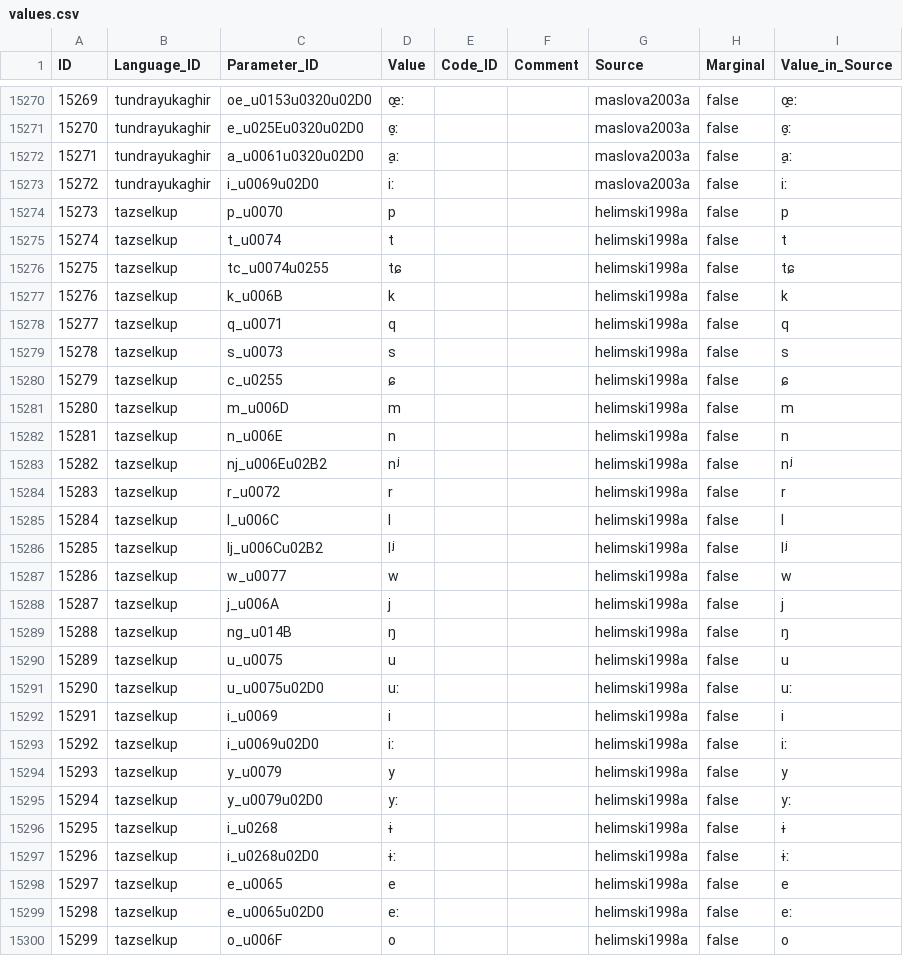
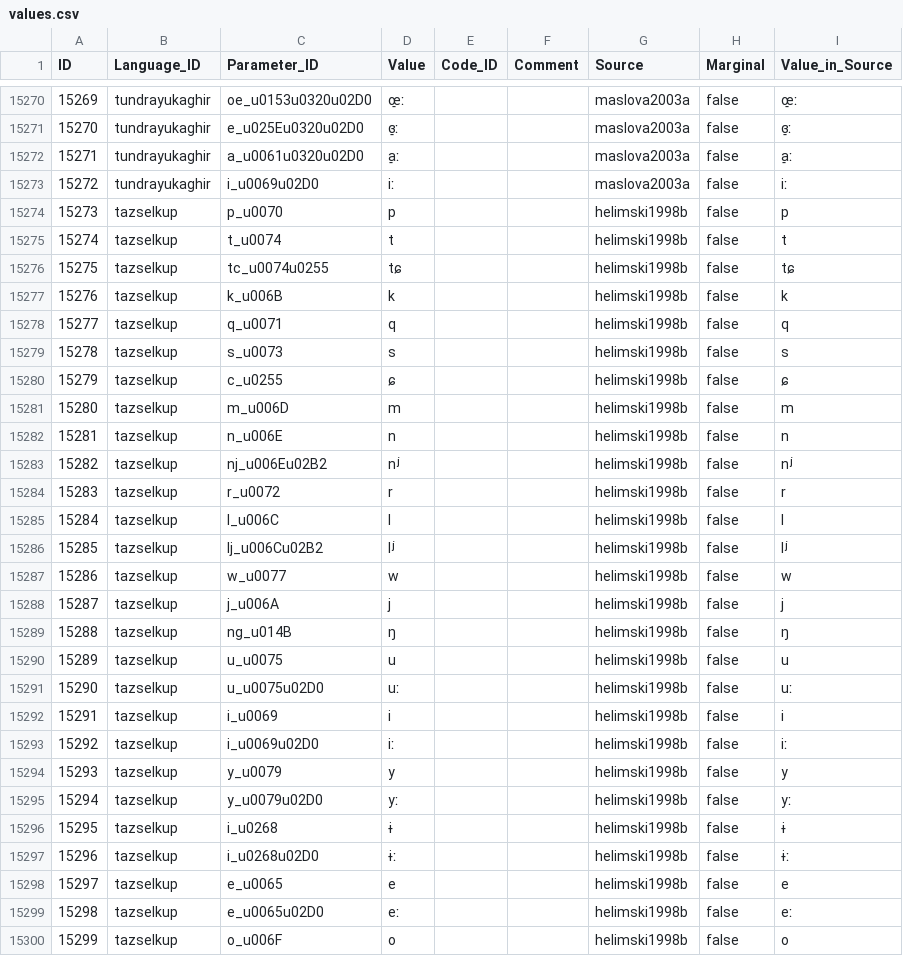
Before and after one commit to cldf-datasets/eurasianinventories, a CSV file: cldf/values.csv, drawn as a sheet; only a part is shown, gaps mark what is left out; the diff covers the shown part only.

```diff
--- a/cldf/values.csv
+++ b/cldf/values.csv
@@ -15273,28 +15273,28 @@ ID,Language_ID,Parameter_ID,Value,Code_ID,Comment,Source,Marginal,Value_in_Sourc
 15272,tundrayukaghir,i_u0069u02D0,iː,,,maslova2003a,false,iː
-15273,tazselkup,p_u0070,p,,,helimski1998a,false,p
-15274,tazselkup,t_u0074,t,,,helimski1998a,false,t
-15275,tazselkup,tc_u0074u0255,tɕ,,,helimski1998a,false,tɕ
-15276,tazselkup,k_u006B,k,,,helimski1998a,false,k
-15277,tazselkup,q_u0071,q,,,helimski1998a,false,q
-15278,tazselkup,s_u0073,s,,,helimski1998a,false,s
-15279,tazselkup,c_u0255,ɕ,,,helimski1998a,false,ɕ
-15280,tazselkup,m_u006D,m,,,helimski1998a,false,m
-15281,tazselkup,n_u006E,n,,,helimski1998a,false,n
-15282,tazselkup,nj_u006Eu02B2,nʲ,,,helimski1998a,false,nʲ
-15283,tazselkup,r_u0072,r,,,helimski1998a,false,r
-15284,tazselkup,l_u006C,l,,,helimski1998a,false,l
-15285,tazselkup,lj_u006Cu02B2,lʲ,,,helimski1998a,false,lʲ
-15286,tazselkup,w_u0077,w,,,helimski1998a,false,w
-15287,tazselkup,j_u006A,j,,,helimski1998a,false,j
-15288,tazselkup,ng_u014B,ŋ,,,helimski1998a,false,ŋ
-15289,tazselkup,u_u0075,u,,,helimski1998a,false,u
-15290,tazselkup,u_u0075u02D0,uː,,,helimski1998a,false,uː
-15291,tazselkup,i_u0069,i,,,helimski1998a,false,i
-15292,tazselkup,i_u0069u02D0,iː,,,helimski1998a,false,iː
-15293,tazselkup,y_u0079,y,,,helimski1998a,false,y
-15294,tazselkup,y_u0079u02D0,yː,,,helimski1998a,false,yː
-15295,tazselkup,i_u0268,ɨ,,,helimski1998a,false,ɨ
-15296,tazselkup,i_u0268u02D0,ɨː,,,helimski1998a,false,ɨː
-15297,tazselkup,e_u0065,e,,,helimski1998a,false,e
-15298,tazselkup,e_u0065u02D0,eː,,,helimski1998a,false,eː
-15299,tazselkup,o_u006F,o,,,helimski1998a,false,o
+15273,tazselkup,p_u0070,p,,,helimski1998b,false,p
+15274,tazselkup,t_u0074,t,,,helimski1998b,false,t
+15275,tazselkup,tc_u0074u0255,tɕ,,,helimski1998b,false,tɕ
+15276,tazselkup,k_u006B,k,,,helimski1998b,false,k
+15277,tazselkup,q_u0071,q,,,helimski1998b,false,q
+15278,tazselkup,s_u0073,s,,,helimski1998b,false,s
+15279,tazselkup,c_u0255,ɕ,,,helimski1998b,false,ɕ
+15280,tazselkup,m_u006D,m,,,helimski1998b,false,m
+15281,tazselkup,n_u006E,n,,,helimski1998b,false,n
+15282,tazselkup,nj_u006Eu02B2,nʲ,,,helimski1998b,false,nʲ
+15283,tazselkup,r_u0072,r,,,helimski1998b,false,r
+15284,tazselkup,l_u006C,l,,,helimski1998b,false,l
+15285,tazselkup,lj_u006Cu02B2,lʲ,,,helimski1998b,false,lʲ
+15286,tazselkup,w_u0077,w,,,helimski1998b,false,w
+15287,tazselkup,j_u006A,j,,,helimski1998b,false,j
+15288,tazselkup,ng_u014B,ŋ,,,helimski1998b,false,ŋ
+15289,tazselkup,u_u0075,u,,,helimski1998b,false,u
+15290,tazselkup,u_u0075u02D0,uː,,,helimski1998b,false,uː
+15291,tazselkup,i_u0069,i,,,helimski1998b,false,i
+15292,tazselkup,i_u0069u02D0,iː,,,helimski1998b,false,iː
+15293,tazselkup,y_u0079,y,,,helimski1998b,false,y
+15294,tazselkup,y_u0079u02D0,yː,,,helimski1998b,false,yː
+15295,tazselkup,i_u0268,ɨ,,,helimski1998b,false,ɨ
+15296,tazselkup,i_u0268u02D0,ɨː,,,helimski1998b,false,ɨː
+15297,tazselkup,e_u0065,e,,,helimski1998b,false,e
+15298,tazselkup,e_u0065u02D0,eː,,,helimski1998b,false,eː
+15299,tazselkup,o_u006F,o,,,helimski1998b,false,o
```
Also changed, not shown: 100 edited cells elsewhere in this file, cldf/features.csv, 6 other files.
